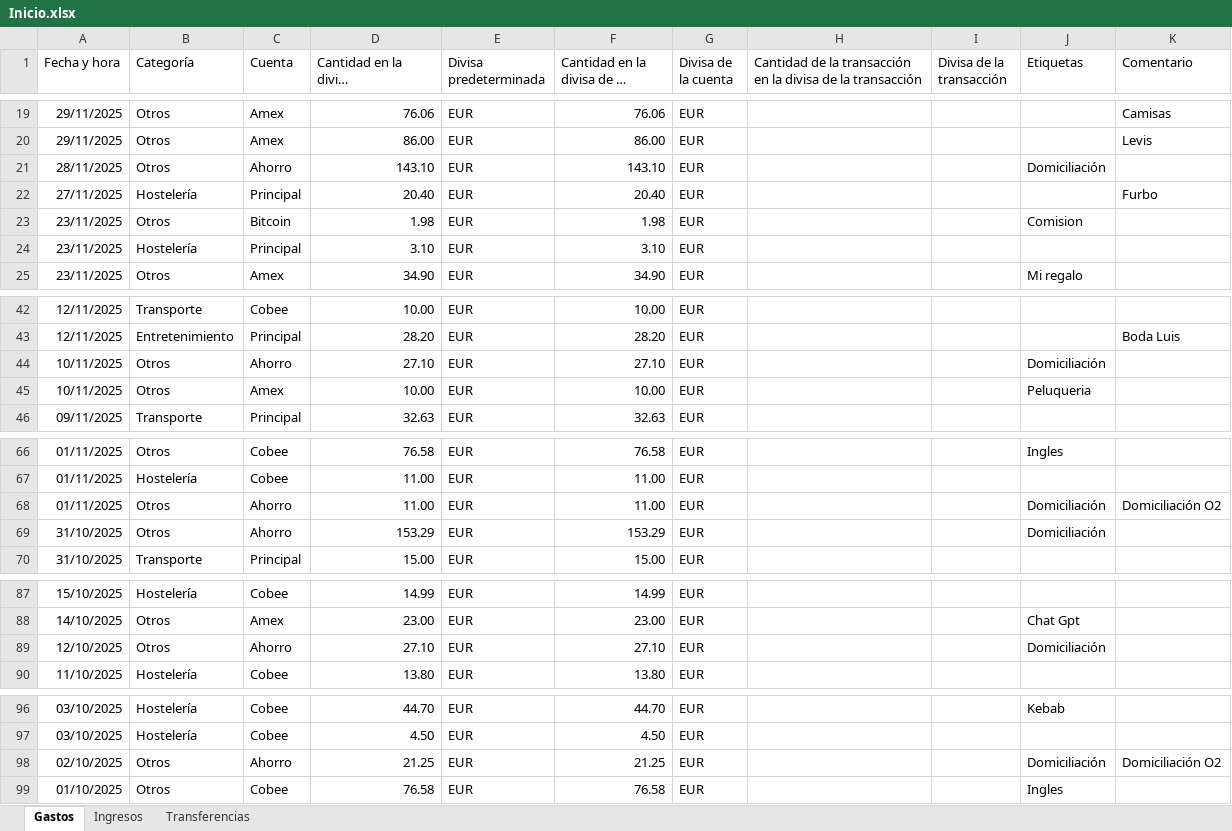
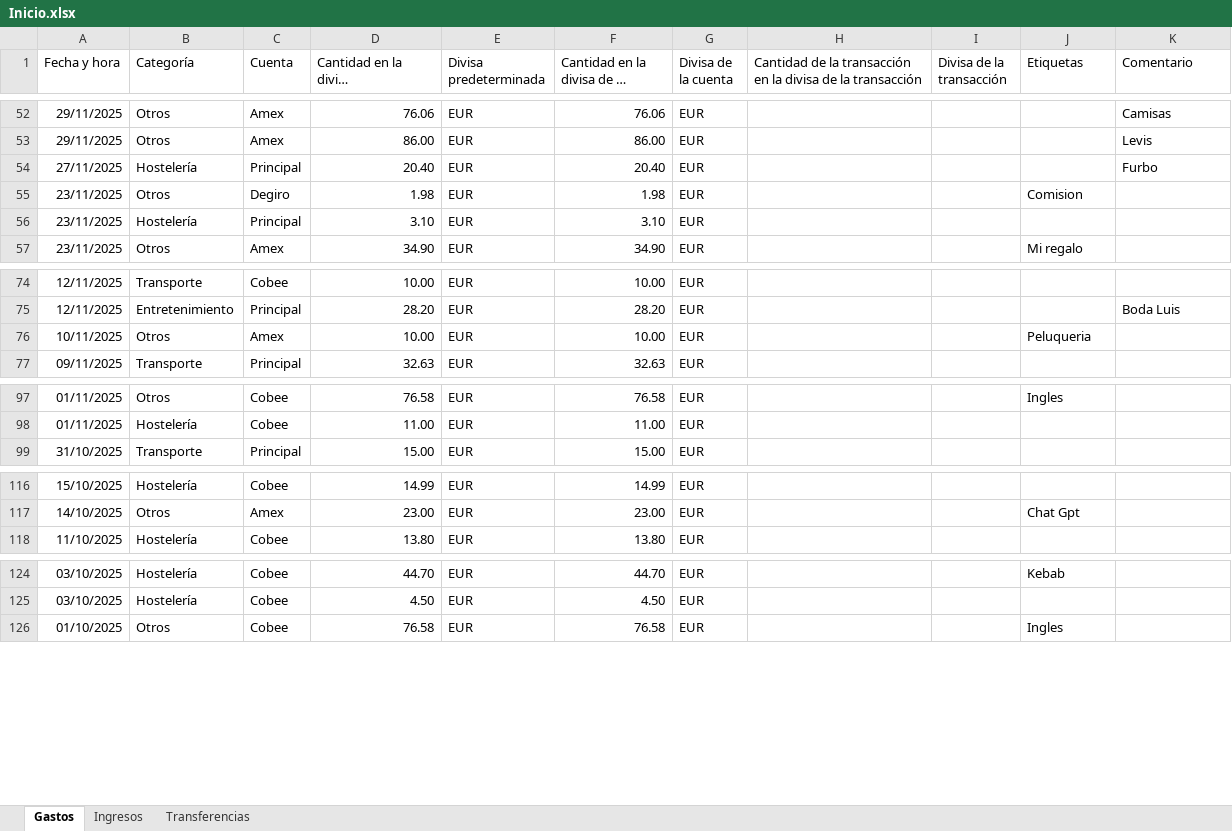
Before and after one commit to alexbaru2001/Gestiones, an Excel workbook: Personal_finanzas/Data/Registros/Inicio.xlsx, sheet Gastos, drawn as a sheet; only a part is shown, gaps mark what is left out; long unchanged cells end in …; values as stored, in another font and other column widths than the file's, no borders; removed rows and columns are numbered as before the commit, all else as after; the diff covers the shown part only; the diff names each change by its address in the sheet, - before the commit and + after, or states it on an @@ line.

```diff
--- a/Personal_finanzas/Data/Registros/Inicio.xlsx (sheet Gastos)
+++ b/Personal_finanzas/Data/Registros/Inicio.xlsx (sheet Gastos)
-row 21: 28/11/2025 | Otros | Ahorro | 143.10 | EUR | 143.10 | EUR |  |  | Domiciliación
-C55 (Cuenta): Bitcoin
+C55 (Cuenta): Degiro
-row 44: 10/11/2025 | Otros | Ahorro | 27.10 | EUR | 27.10 | EUR |  |  | Domiciliación
-row 68: 01/11/2025 | Otros | Ahorro | 11.00 | EUR | 11.00 | EUR |  |  | Domiciliación | Domiciliación O2
-row 69: 31/10/2025 | Otros | Ahorro | 153.29 | EUR | 153.29 | EUR |  |  | Domiciliación
-row 89: 12/10/2025 | Otros | Ahorro | 27.10 | EUR | 27.10 | EUR |  |  | Domiciliación
-row 98: 02/10/2025 | Otros | Ahorro | 21.25 | EUR | 21.25 | EUR |  |  | Domiciliación | Domiciliación O2
```
Also changed, not shown: 33 added rows and 1 edited cell elsewhere in this sheet, sheet Ingresos, sheet Transferencias, 2 other files.
